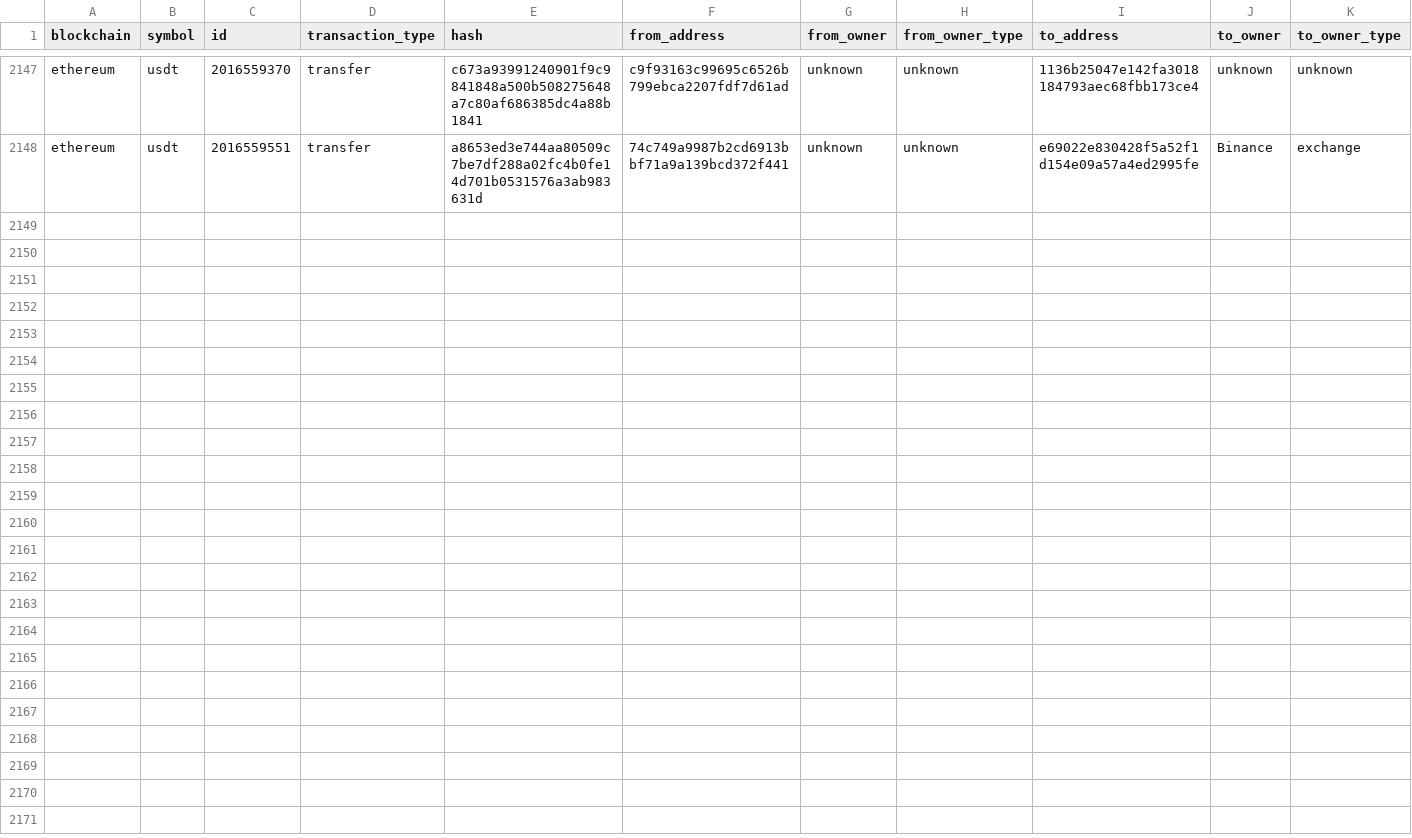
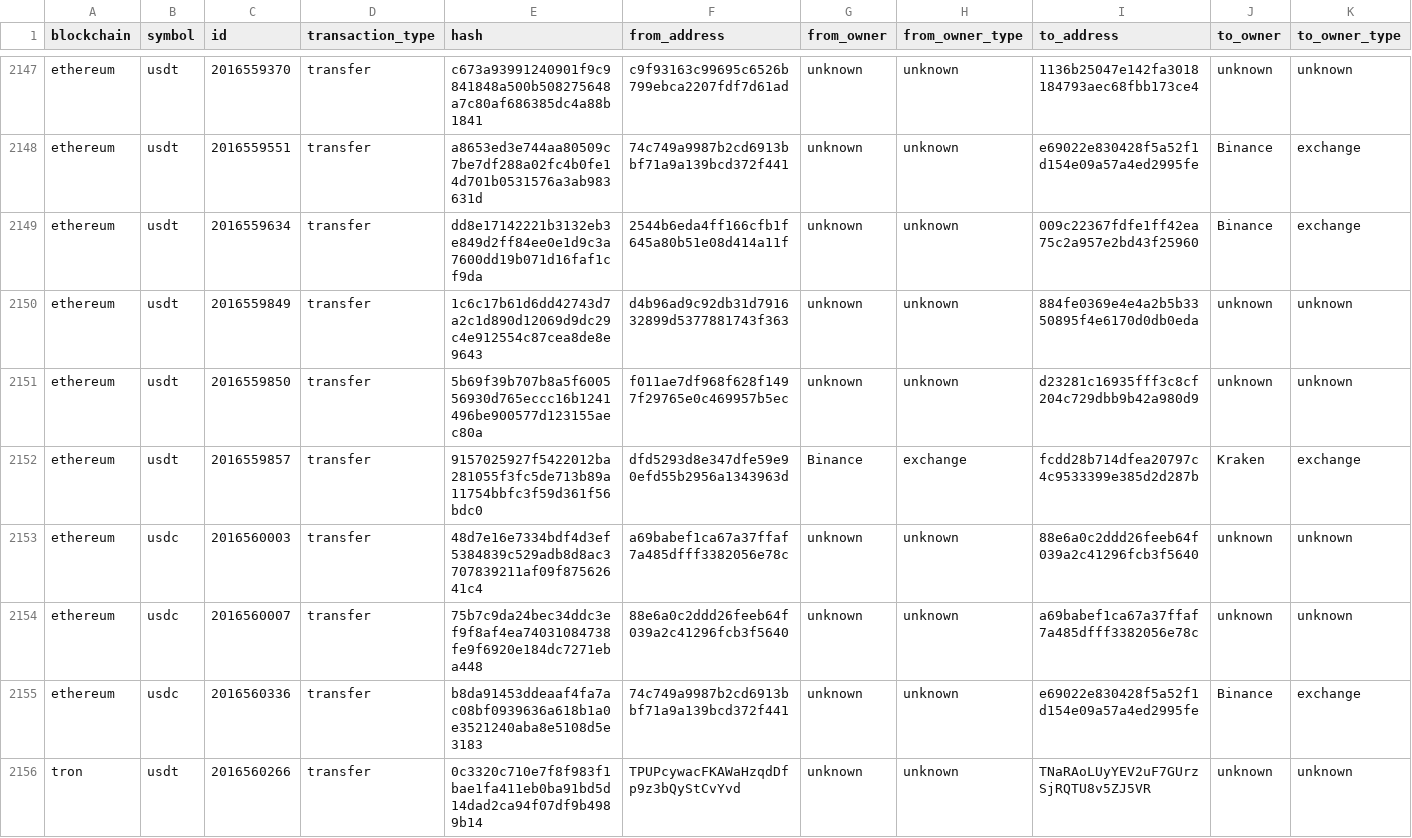
Before and after one commit to saqibkh/crypto_trading, a CSV file: logs/MasterList.csv, drawn as a sheet; only a part is shown, gaps mark what is left out; rows hold the shown columns only; the diff names each change by its address in the sheet, - before the commit and + after, or states it on an @@ line.

Commit message:
Update of logs processed

```diff
--- a/logs/MasterList.csv
+++ b/logs/MasterList.csv
+row 2149: ethereum | usdt | 2016559634 | transfer | dd8e17142221b3132eb3e849d2ff84ee0e1d9c3a7600dd19b071d16faf1cf9da | 2544b6eda4ff166cfb1f645a80b51e08d414a11f | unknown | unknown | 009c22367fdfe1ff42ea75c2a957e2bd43f25960 | Binance | exchange
+row 2150: ethereum | usdt | 2016559849 | transfer | 1c6c17b61d6dd42743d7a2c1d890d12069d9dc29c4e912554c87cea8de8e9643 | d4b96ad9c92db31d791632899d5377881743f363 | unknown | unknown | 884fe0369e4e4a2b5b3350895f4e6170d0db0eda | unknown | unknown
+row 2151: ethereum | usdt | 2016559850 | transfer | 5b69f39b707b8a5f600556930d765eccc16b1241496be900577d123155aec80a | f011ae7df968f628f1497f29765e0c469957b5ec | unknown | unknown | d23281c16935fff3c8cf204c729dbb9b42a980d9 | unknown | unknown
+row 2152: ethereum | usdt | 2016559857 | transfer | 9157025927f5422012ba281055f3fc5de713b89a11754bbfc3f59d361f56bdc0 | dfd5293d8e347dfe59e90efd55b2956a1343963d | Binance | exchange | fcdd28b714dfea20797c4c9533399e385d2d287b | Kraken | exchange
+row 2153: ethereum | usdc | 2016560003 | transfer | 48d7e16e7334bdf4d3ef5384839c529adb8d8ac3707839211af09f87562641c4 | a69babef1ca67a37ffaf7a485dfff3382056e78c | unknown | unknown | 88e6a0c2ddd26feeb64f039a2c41296fcb3f5640 | unknown | unknown
+row 2154: ethereum | usdc | 2016560007 | transfer | 75b7c9da24bec34ddc3ef9f8af4ea74031084738fe9f6920e184dc7271eba448 | 88e6a0c2ddd26feeb64f039a2c41296fcb3f5640 | unknown | unknown | a69babef1ca67a37ffaf7a485dfff3382056e78c | unknown | unknown
+row 2155: ethereum | usdc | 2016560336 | transfer | b8da91453ddeaaf4fa7ac08bf0939636a618b1a0e3521240aba8e5108d5e3183 | 74c749a9987b2cd6913bbf71a9a139bcd372f441 | unknown | unknown | e69022e830428f5a52f1d154e09a57a4ed2995fe | Binance | exchange
+row 2156: tron | usdt | 2016560266 | transfer | 0c3320c710e7f8f983f1bae1fa411eb0ba91bd5d14dad2ca94f07df9b4989b14 | TPUPcywacFKAWaHzqdDfp9z3bQyStCvYvd | unknown | unknown | TNaRAoLUyYEV2uF7GUrzSjRQTU8v5ZJ5VR | unknown | unknown
```
